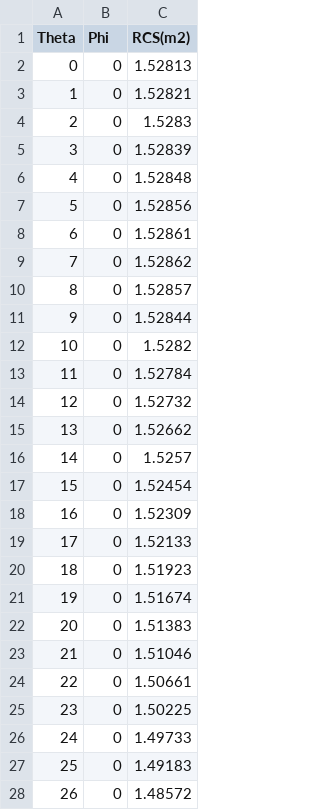
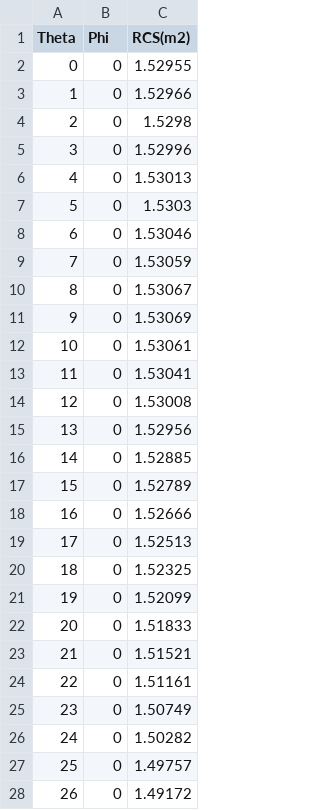
Before and after one commit to ZmcGit900312/MUL, a CSV file: SourceData/VerticalPhi0_RCS.csv, drawn as a sheet; only a part is shown; the diff covers the shown part only.

```diff
--- a/SourceData/VerticalPhi0_RCS.csv
+++ b/SourceData/VerticalPhi0_RCS.csv
@@ -1,28 +1,28 @@
 Theta,Phi,RCS(m2)
-0,0,1.52813
-1,0,1.52821
-2,0,1.5283
-3,0,1.52839
-4,0,1.52848
-5,0,1.52856
-6,0,1.52861
-7,0,1.52862
-8,0,1.52857
-9,0,1.52844
-10,0,1.5282
-11,0,1.52784
-12,0,1.52732
-13,0,1.52662
-14,0,1.5257
-15,0,1.52454
-16,0,1.52309
-17,0,1.52133
-18,0,1.51923
-19,0,1.51674
-20,0,1.51383
-21,0,1.51046
-22,0,1.50661
-23,0,1.50225
-24,0,1.49733
-25,0,1.49183
-26,0,1.48572
+0,0,1.52955
+1,0,1.52966
+2,0,1.5298
+3,0,1.52996
+4,0,1.53013
+5,0,1.5303
+6,0,1.53046
+7,0,1.53059
+8,0,1.53067
+9,0,1.53069
+10,0,1.53061
+11,0,1.53041
+12,0,1.53008
+13,0,1.52956
+14,0,1.52885
+15,0,1.52789
+16,0,1.52666
+17,0,1.52513
+18,0,1.52325
+19,0,1.52099
+20,0,1.51833
+21,0,1.51521
+22,0,1.51161
+23,0,1.50749
+24,0,1.50282
+25,0,1.49757
+26,0,1.49172
```
Also changed, not shown: 154 edited cells elsewhere in this file, SourceData/Horizon_RCS.csv, SourceData/VerticalPhi90_RCS.csv, 13 other files.
